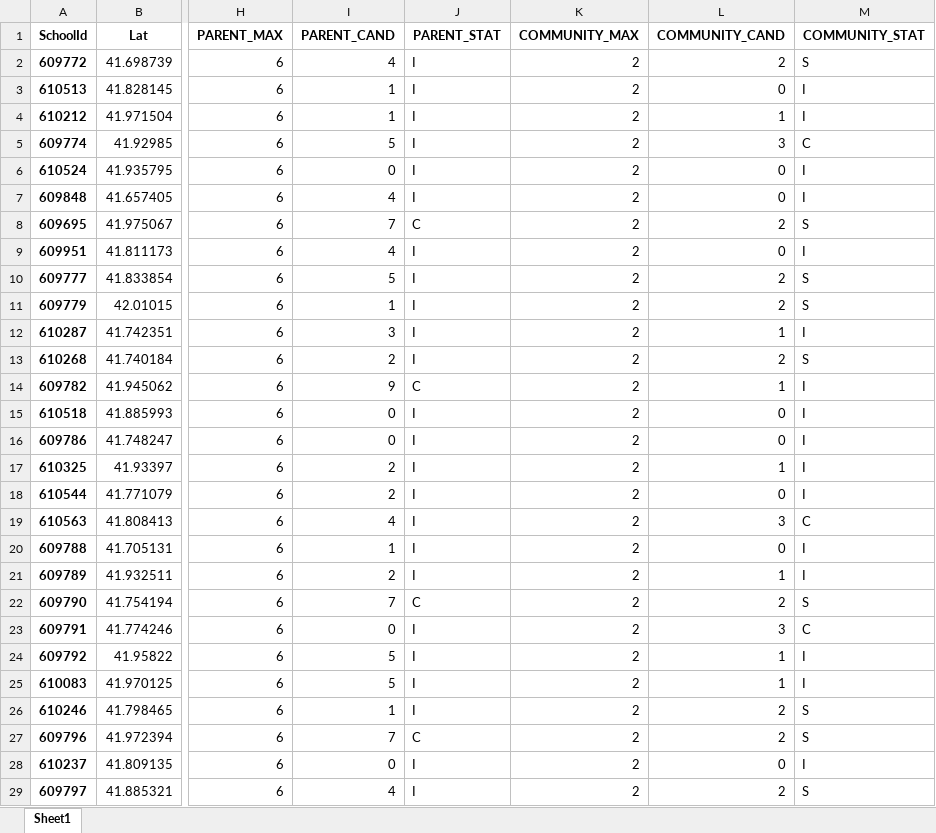
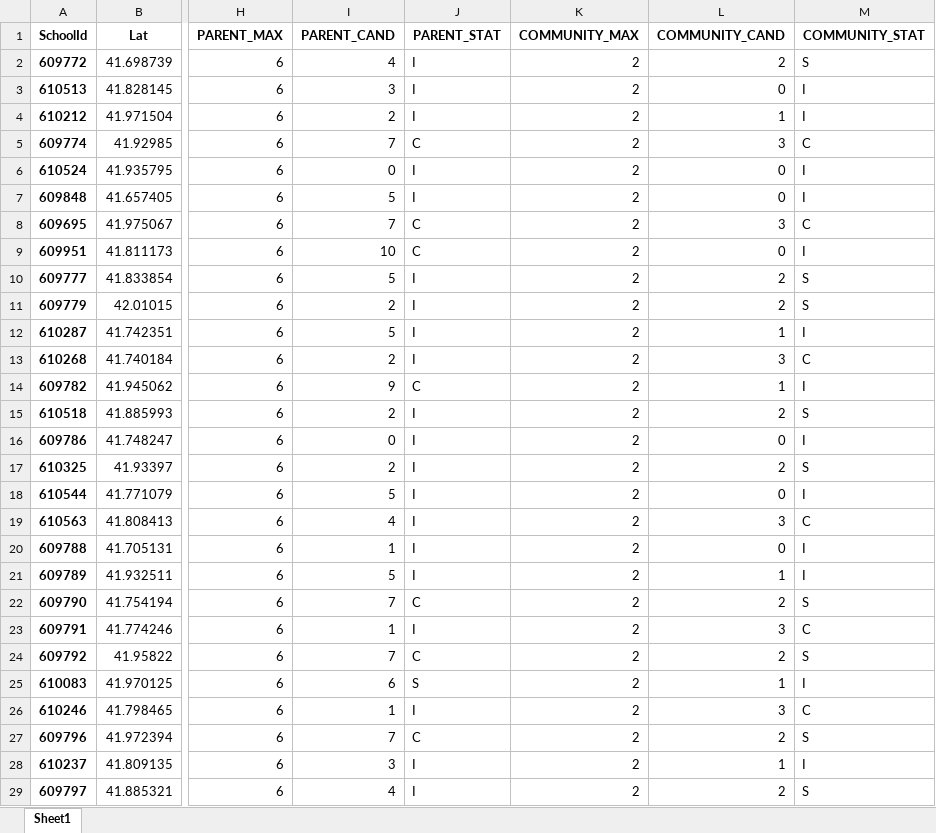
Before and after one commit to cpsdata/lsc_election_results, an Excel workbook: data/results/lsc_vacancies_2022.xlsx, sheet Sheet1, drawn as a sheet; only a part is shown, gaps mark what is left out; values as stored, in another font and other column widths than the file's, no borders; the diff covers the shown part only; the diff names each change by its address in the sheet, - before the commit and + after, or states it on an @@ line.

```diff
--- a/data/results/lsc_vacancies_2022.xlsx (sheet Sheet1)
+++ b/data/results/lsc_vacancies_2022.xlsx (sheet Sheet1)
-I3 (PARENT_CAND): 1
+I3 (PARENT_CAND): 3
-I4 (PARENT_CAND): 1
+I4 (PARENT_CAND): 2
-I5 (PARENT_CAND): 5
+I5 (PARENT_CAND): 7
-J5 (PARENT_STAT): I
+J5 (PARENT_STAT): C
-I7 (PARENT_CAND): 4
+I7 (PARENT_CAND): 5
-L8 (COMMUNITY_CAND): 2
+L8 (COMMUNITY_CAND): 3
-M8 (COMMUNITY_STAT): S
+M8 (COMMUNITY_STAT): C
-I9 (PARENT_CAND): 4
+I9 (PARENT_CAND): 10
-J9 (PARENT_STAT): I
+J9 (PARENT_STAT): C
-I11 (PARENT_CAND): 1
+I11 (PARENT_CAND): 2
-I12 (PARENT_CAND): 3
+I12 (PARENT_CAND): 5
-L13 (COMMUNITY_CAND): 2
+L13 (COMMUNITY_CAND): 3
-M13 (COMMUNITY_STAT): S
+M13 (COMMUNITY_STAT): C
-I15 (PARENT_CAND): 0
+I15 (PARENT_CAND): 2
-L15 (COMMUNITY_CAND): 0
+L15 (COMMUNITY_CAND): 2
-M15 (COMMUNITY_STAT): I
+M15 (COMMUNITY_STAT): S
-L17 (COMMUNITY_CAND): 1
+L17 (COMMUNITY_CAND): 2
-M17 (COMMUNITY_STAT): I
+M17 (COMMUNITY_STAT): S
-I18 (PARENT_CAND): 2
+I18 (PARENT_CAND): 5
-I21 (PARENT_CAND): 2
+I21 (PARENT_CAND): 5
-I23 (PARENT_CAND): 0
+I23 (PARENT_CAND): 1
-I24 (PARENT_CAND): 5
+I24 (PARENT_CAND): 7
-J24 (PARENT_STAT): I
+J24 (PARENT_STAT): C
-L24 (COMMUNITY_CAND): 1
+L24 (COMMUNITY_CAND): 2
-M24 (COMMUNITY_STAT): I
+M24 (COMMUNITY_STAT): S
-I25 (PARENT_CAND): 5
+I25 (PARENT_CAND): 6
-J25 (PARENT_STAT): I
+J25 (PARENT_STAT): S
-L26 (COMMUNITY_CAND): 2
+L26 (COMMUNITY_CAND): 3
-M26 (COMMUNITY_STAT): S
+M26 (COMMUNITY_STAT): C
-I28 (PARENT_CAND): 0
+I28 (PARENT_CAND): 3
-L28 (COMMUNITY_CAND): 0
+L28 (COMMUNITY_CAND): 1
```
Also changed, not shown: 642 edited cells elsewhere in this sheet, data/results/lsc_results_2022.xlsx, 4 other files.
